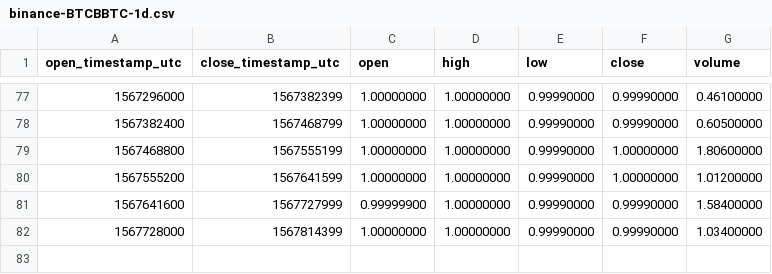
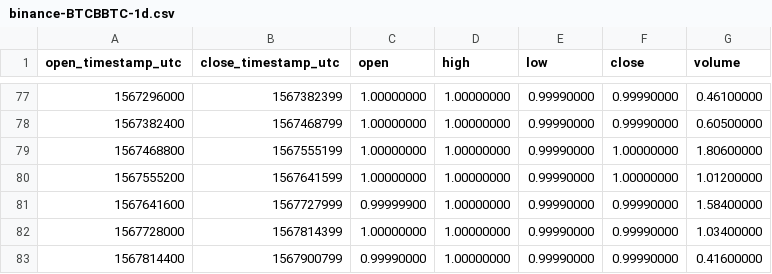
Before and after one commit to cryptobigbro/binance-BTCBBTC, a CSV file: binance-BTCBBTC-1d.csv, drawn as a sheet; only a part is shown, gaps mark what is left out.

```diff
--- a/binance-BTCBBTC-1d.csv
+++ b/binance-BTCBBTC-1d.csv
@@ -82 +82,2 @@ open_timestamp_utc,close_timestamp_utc,open,high,low,close,volume
 1567728000,1567814399,1.00000000,1.00000000,0.99990000,0.99990000,1.03400000
+1567814400,1567900799,0.99990000,1.00000000,0.99990000,0.99990000,0.41600000
```
Also changed, not shown: binance-BTCBBTC-1h.csv.
